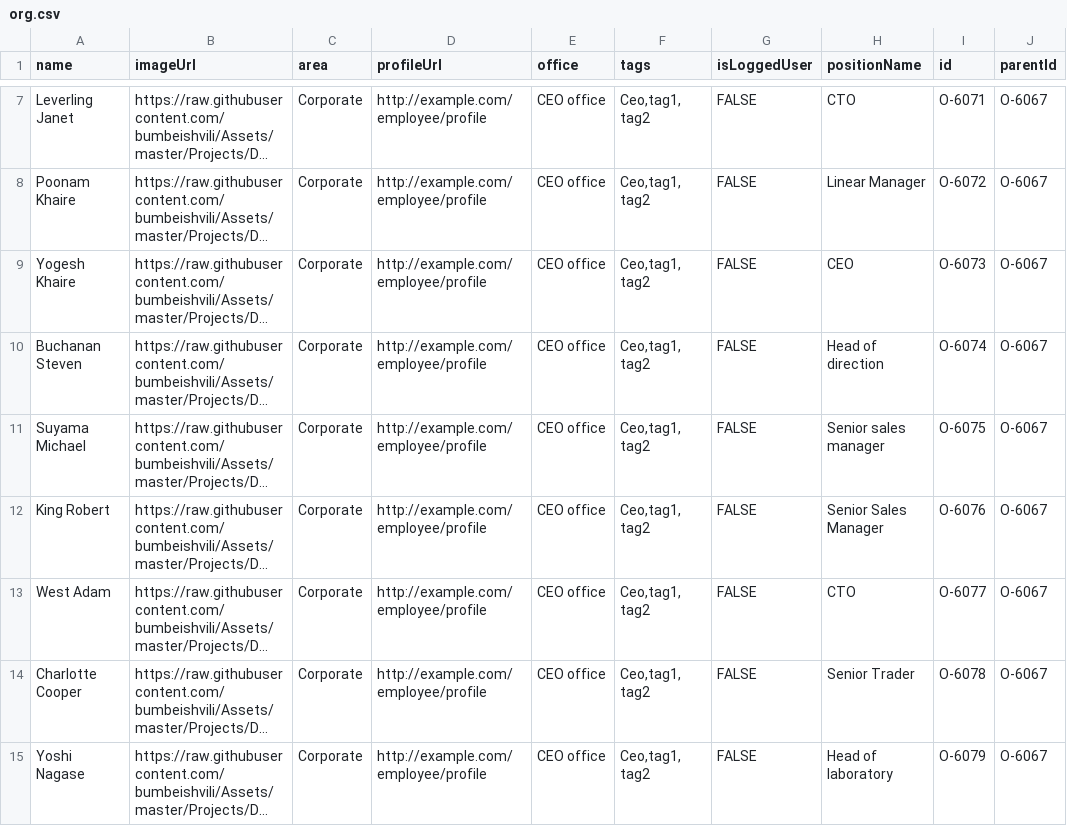
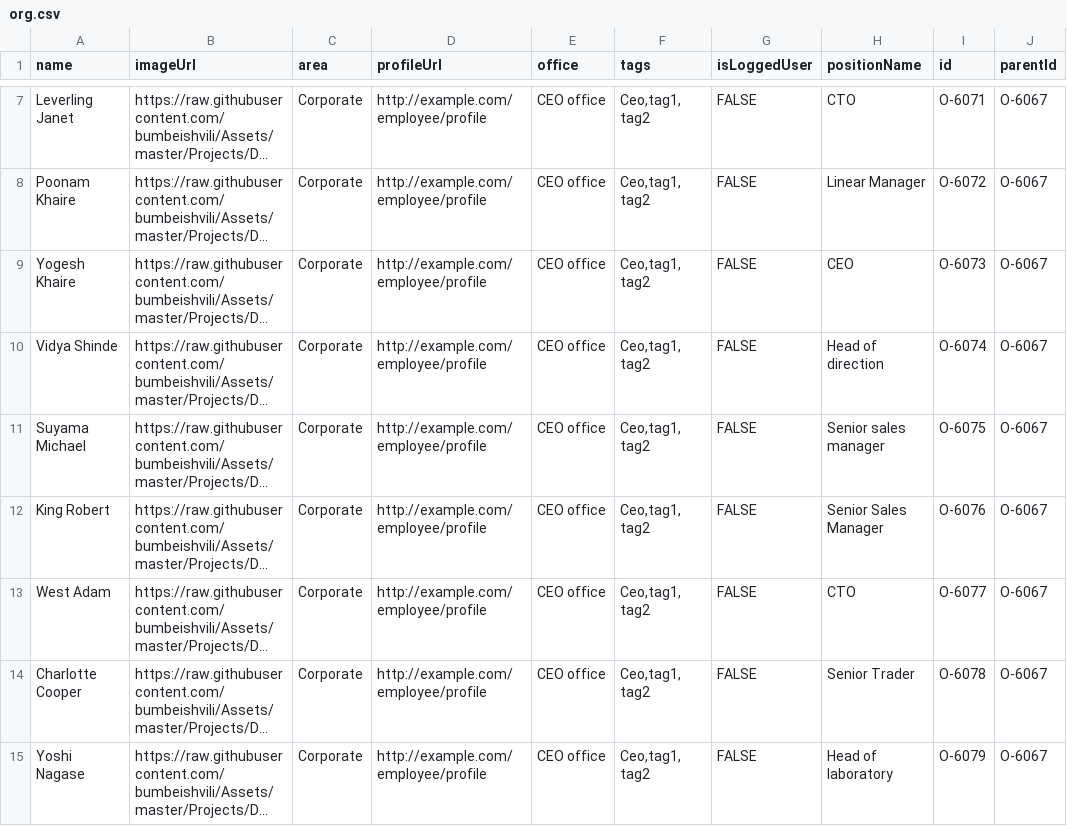
Before and after one commit to mangeshkhaire1988/OrgChart3, a CSV file: org.csv, drawn as a sheet; only a part is shown, gaps mark what is left out; long unchanged cells end in …; the diff names each change by its address in the sheet, - before the commit and + after, or states it on an @@ line.

Commit message:
Update org.csv

```diff
--- a/org.csv
+++ b/org.csv
-A10 (name): Buchanan Steven
+A10 (name): Vidya Shinde
```
